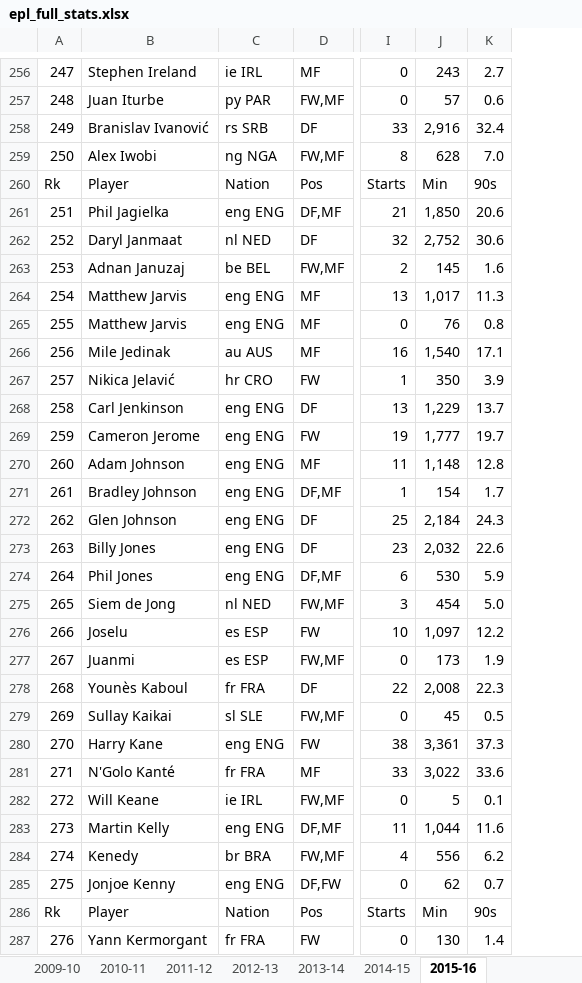
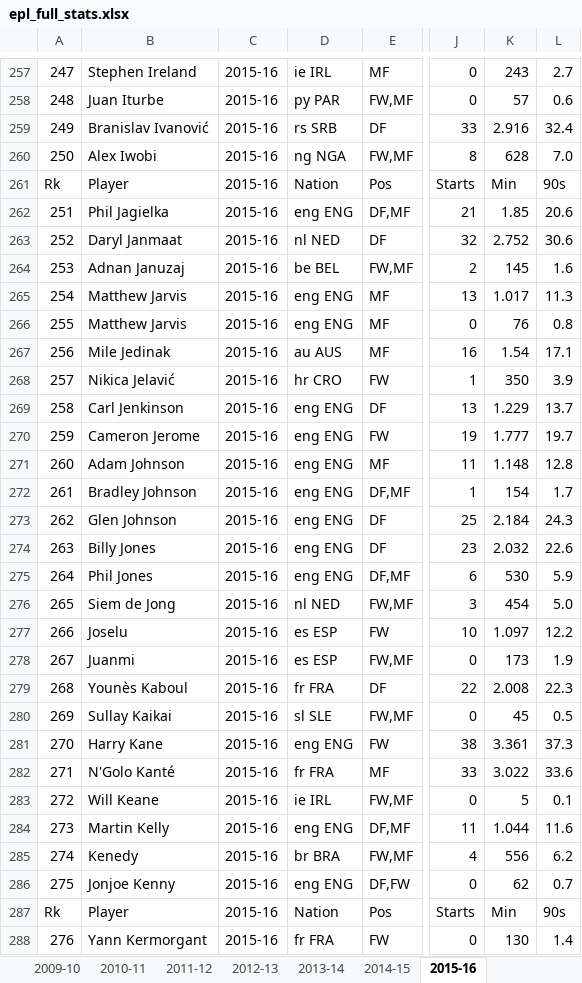
Before and after one commit to matejmuzik/data-mining-2025_, an Excel workbook: epl_full_stats.xlsx, sheet 2015-16, drawn as a sheet; only a part is shown, gaps mark what is left out; values as stored, in another font and other column widths than the file's, no cell formats; addresses are those after the commit; the diff covers the shown part only; the diff names each change by its address in the sheet, - before the commit and + after, or states it on an @@ line.

```diff
--- a/epl_full_stats.xlsx (sheet 2015-16)
+++ b/epl_full_stats.xlsx (sheet 2015-16)
+column C, rows 257-288: all 2015-16
-K259: 2,916
+K259: 2.916
-K262: 1,850
+K262: 1.85
-K263: 2,752
+K263: 2.752
-K265: 1,017
+K265: 1.017
-K267: 1,540
+K267: 1.54
-K269: 1,229
+K269: 1.229
-K270: 1,777
+K270: 1.777
-K271: 1,148
+K271: 1.148
-K273: 2,184
+K273: 2.184
-K274: 2,032
+K274: 2.032
-K277: 1,097
+K277: 1.097
-K279: 2,008
+K279: 2.008
-K281: 3,361
+K281: 3.361
-K282: 3,022
+K282: 3.022
-K284: 1,044
+K284: 1.044
```
Also changed, not shown: 1 added row and 296 edited cells elsewhere in this sheet, sheet 2014-15, sheet 2010-11, sheet 2007-08, sheet 2012-13, sheet 2013-14, sheet 2002-03, 7 more sheets, cell formats.
